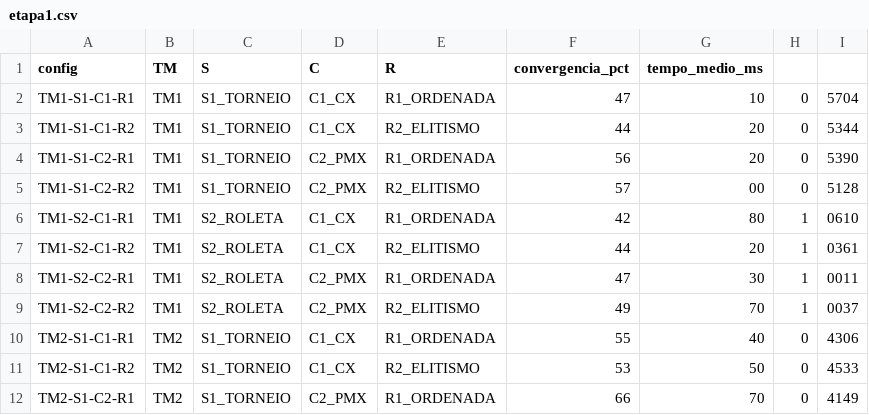
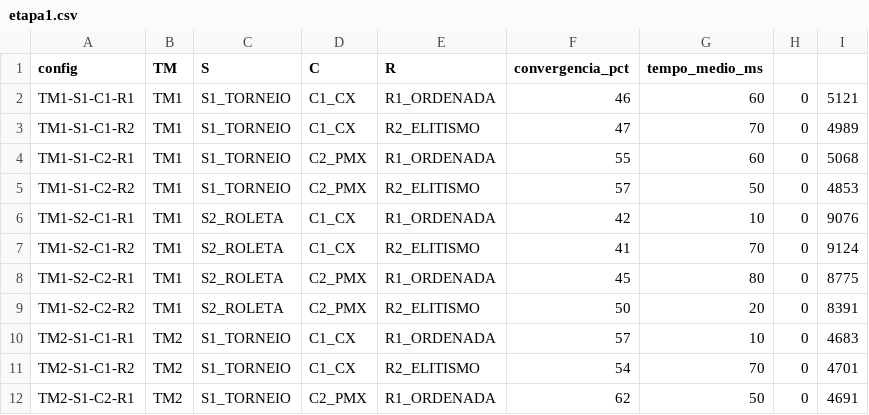
Before and after one commit to ViniciusLimaCarvalho/Trabalho01InteligenciaComputacional, a CSV file: etapa1/resultados/etapa1.csv, drawn as a sheet; only a part is shown; the diff covers the shown part only.

Commit message:
Integra etapa 1 da mpgp e aplica AG/Crossover nas etapas 2 e 3
Traz a etapa 1 da branch mpgp (Crossover CX/PMX reescritos, AG, Config,
Problema, Individuo, Reinsercao, Experimento) e propaga as modificações de
operadores para as etapas 2 e 3:

- Crossover.cruzar passa a receber só (p1, p2, cfg); CX agora usa um único
  ciclo aleatório e PMX foi reescrito com helpers contem/encontrarPosicao.
- AG chama Crossover.cruzar(p1, p2, cfg) e Mutacao.mutacaoPermutacao.
- Mutacao.swap renomeado para mutacaoPermutacao (corpo idêntico).

Atenção: o Crossover da mpgp instancia new Random() internamente em vez de
usar o rnd semeado, então as execuções deixam de ser reproduzíveis e os
números dos READMEs/CSVs das etapas 2 e 3 precisarão ser regerados.

```diff
--- a/etapa1/resultados/etapa1.csv
+++ b/etapa1/resultados/etapa1.csv
@@ -1,12 +1,12 @@
 config,TM,S,C,R,convergencia_pct,tempo_medio_ms
-TM1-S1-C1-R1,TM1,S1_TORNEIO,C1_CX,R1_ORDENADA,47,10,0,5704
-TM1-S1-C1-R2,TM1,S1_TORNEIO,C1_CX,R2_ELITISMO,44,20,0,5344
-TM1-S1-C2-R1,TM1,S1_TORNEIO,C2_PMX,R1_ORDENADA,56,20,0,5390
-TM1-S1-C2-R2,TM1,S1_TORNEIO,C2_PMX,R2_ELITISMO,57,00,0,5128
-TM1-S2-C1-R1,TM1,S2_ROLETA,C1_CX,R1_ORDENADA,42,80,1,0610
-TM1-S2-C1-R2,TM1,S2_ROLETA,C1_CX,R2_ELITISMO,44,20,1,0361
-TM1-S2-C2-R1,TM1,S2_ROLETA,C2_PMX,R1_ORDENADA,47,30,1,0011
-TM1-S2-C2-R2,TM1,S2_ROLETA,C2_PMX,R2_ELITISMO,49,70,1,0037
-TM2-S1-C1-R1,TM2,S1_TORNEIO,C1_CX,R1_ORDENADA,55,40,0,4306
-TM2-S1-C1-R2,TM2,S1_TORNEIO,C1_CX,R2_ELITISMO,53,50,0,4533
-TM2-S1-C2-R1,TM2,S1_TORNEIO,C2_PMX,R1_ORDENADA,66,70,0,4149
+TM1-S1-C1-R1,TM1,S1_TORNEIO,C1_CX,R1_ORDENADA,46,60,0,5121
+TM1-S1-C1-R2,TM1,S1_TORNEIO,C1_CX,R2_ELITISMO,47,70,0,4989
+TM1-S1-C2-R1,TM1,S1_TORNEIO,C2_PMX,R1_ORDENADA,55,60,0,5068
+TM1-S1-C2-R2,TM1,S1_TORNEIO,C2_PMX,R2_ELITISMO,57,50,0,4853
+TM1-S2-C1-R1,TM1,S2_ROLETA,C1_CX,R1_ORDENADA,42,10,0,9076
+TM1-S2-C1-R2,TM1,S2_ROLETA,C1_CX,R2_ELITISMO,41,70,0,9124
+TM1-S2-C2-R1,TM1,S2_ROLETA,C2_PMX,R1_ORDENADA,45,80,0,8775
+TM1-S2-C2-R2,TM1,S2_ROLETA,C2_PMX,R2_ELITISMO,50,20,0,8391
+TM2-S1-C1-R1,TM2,S1_TORNEIO,C1_CX,R1_ORDENADA,57,10,0,4683
+TM2-S1-C1-R2,TM2,S1_TORNEIO,C1_CX,R2_ELITISMO,54,70,0,4701
+TM2-S1-C2-R1,TM2,S1_TORNEIO,C2_PMX,R1_ORDENADA,62,50,0,4691
```
Also changed, not shown: 8 added rows and 14 edited cells elsewhere in this file, 15 other files.
